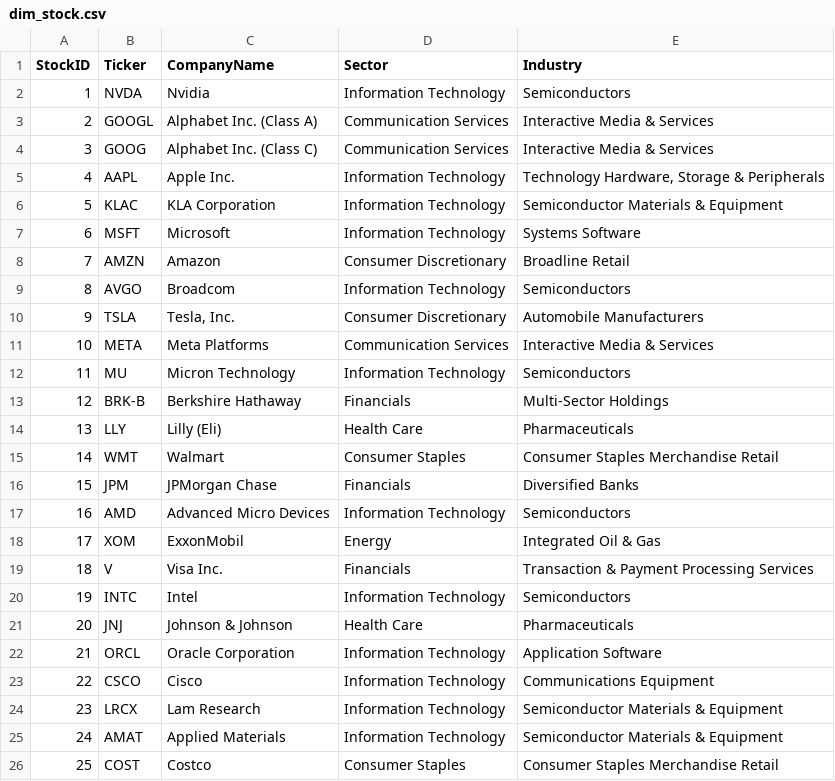
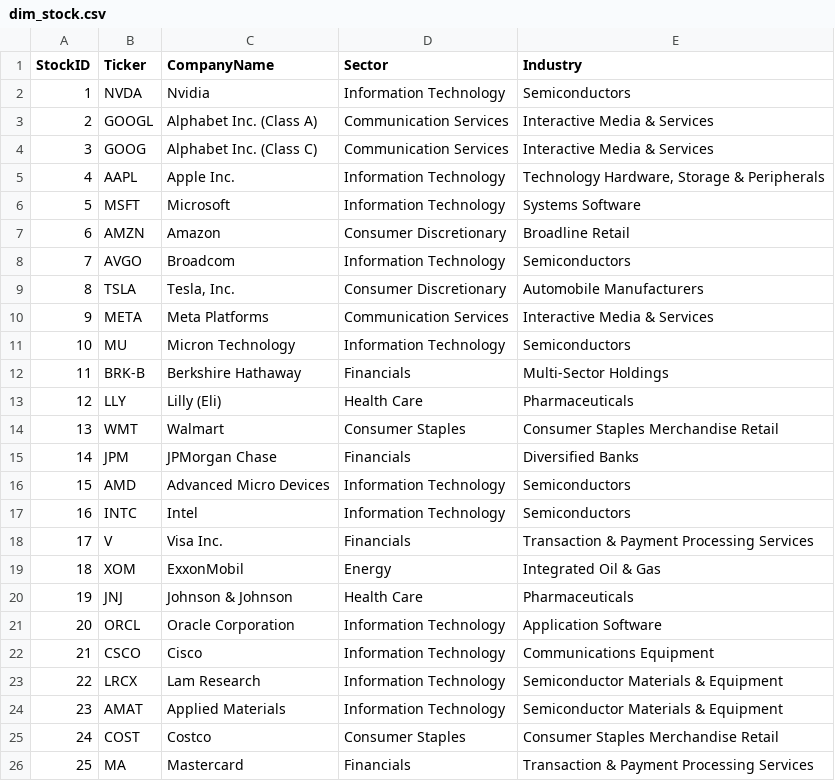
Before and after one commit to NK-Mikey/Stock-Market-Dashboard, a CSV file: data/dim_stock.csv, drawn as a sheet; removed rows and columns are numbered as before the commit, all else as after; the diff names each change by its address in the sheet, - before the commit and + after, or states it on an @@ line.

```diff
--- a/data/dim_stock.csv
+++ b/data/dim_stock.csv
-row 6: 5 | KLAC | KLA Corporation | Information Technology | Semiconductor Materials & Equipment
@@ column A (StockID) renumbered between rows 6 and 25 @@
@@ row 20 moved to row 17: 16 @@
@@ row 19 moved to row 18: 17 @@
+row 26: 25 | MA | Mastercard | Financials | Transaction & Payment Processing Services
```
Also changed, not shown: data/fundamentals.csv, 1 other file.
